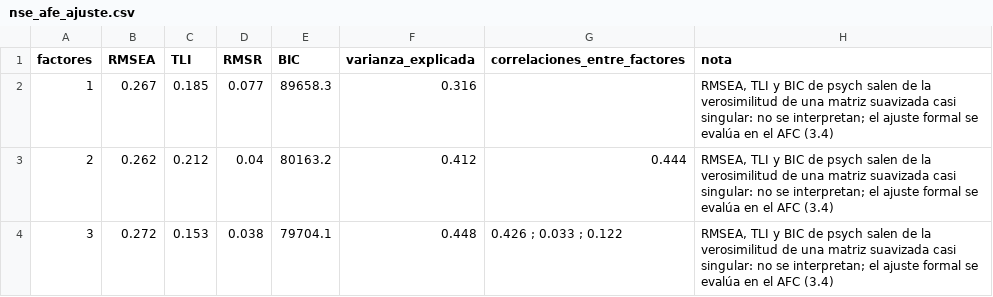
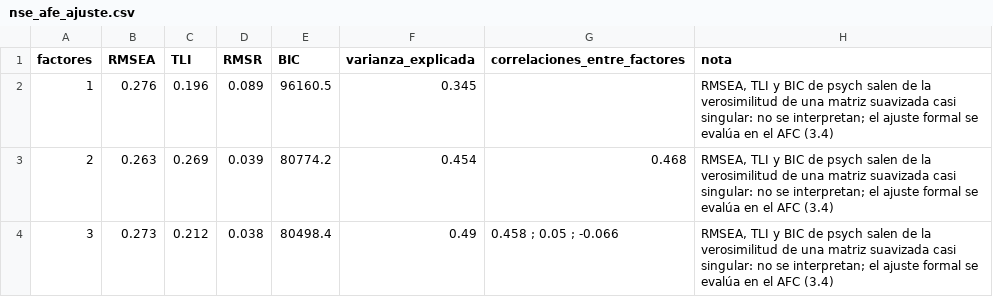
Before and after one commit to osmateoramos/Proyecto-Final-PISA, a CSV file: Proyecto_PISA/salidas/nse_afe_ajuste.csv, drawn as a sheet.

```diff
--- a/Proyecto_PISA/salidas/nse_afe_ajuste.csv
+++ b/Proyecto_PISA/salidas/nse_afe_ajuste.csv
@@ -1,4 +1,4 @@
 factores,RMSEA,TLI,RMSR,BIC,varianza_explicada,correlaciones_entre_factores,nota
-1,0.267,0.185,0.077,89658.3,0.316,"","RMSEA, TLI y BIC de psych salen de la verosimilitud de una matriz suavizada casi singular: no se interpretan; el ajuste formal se evalúa en el AFC (3.4)"
-2,0.262,0.212,0.04,80163.2,0.412,0.444,"RMSEA, TLI y BIC de psych salen de la verosimilitud de una matriz suavizada casi singular: no se interpretan; el ajuste formal se evalúa en el AFC (3.4)"
-3,0.272,0.153,0.038,79704.1,0.448,0.426 ; 0.033 ; 0.122,"RMSEA, TLI y BIC de psych salen de la verosimilitud de una matriz suavizada casi singular: no se interpretan; el ajuste formal se evalúa en el AFC (3.4)"
+1,0.276,0.196,0.089,96160.5,0.345,"","RMSEA, TLI y BIC de psych salen de la verosimilitud de una matriz suavizada casi singular: no se interpretan; el ajuste formal se evalúa en el AFC (3.4)"
+2,0.263,0.269,0.039,80774.2,0.454,0.468,"RMSEA, TLI y BIC de psych salen de la verosimilitud de una matriz suavizada casi singular: no se interpretan; el ajuste formal se evalúa en el AFC (3.4)"
+3,0.273,0.212,0.038,80498.4,0.49,0.458 ; 0.05 ; -0.066,"RMSEA, TLI y BIC de psych salen de la verosimilitud de una matriz suavizada casi singular: no se interpretan; el ajuste formal se evalúa en el AFC (3.4)"
```
Also changed, not shown: Proyecto_PISA/salidas/nse_afe_cargas.csv, Proyecto_PISA/salidas/nse_analisis_paralelo.csv, 10 other files.
